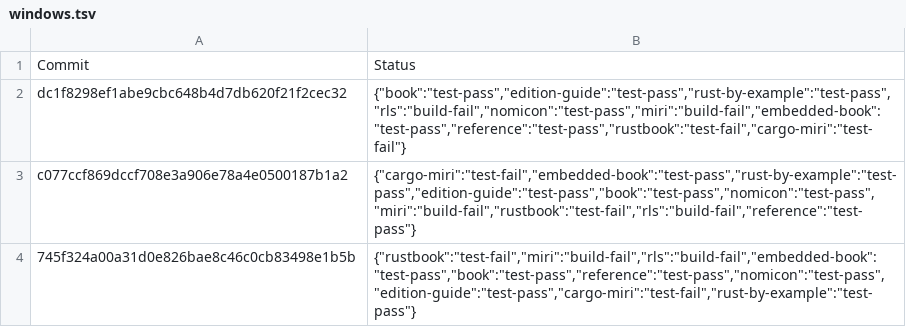
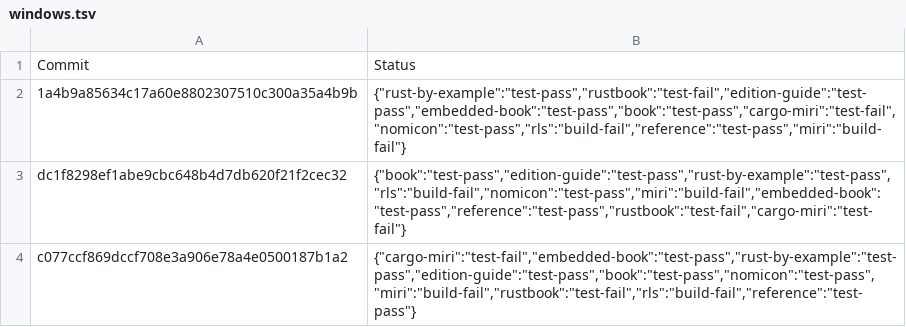
Before and after one commit to rust-lang-nursery/rust-toolstate, a TSV file: history/windows.tsv, drawn as a sheet; only a part is shown; the shorter side is filled out with more unchanged rows.

Commit message:
(windows CI update)

```diff
--- a/history/windows.tsv
+++ b/history/windows.tsv
@@ -1,2 +1,3 @@
 Commit	Status
+1a4b9a85634c17a60e8802307510c300a35a4b9b	{"rust-by-example":"test-pass","rustbook":"test-fail","edition-guide":"test-pass","embedded-book":"test-pass","book":"test-pass","cargo-miri":"test-fail","nomicon":"test-pass","rls":"build-fail","reference":"test-pass","miri":"build-fail"}
 dc1f8298ef1abe9cbc648b4d7db620f21f2cec32	{"book":"test-pass","edition-guide":"test-pass","rust-by-example":"test-pass","rls":"build-fail","nomicon":"test-pass","miri":"build-fail","embedded-book":"test-pass","reference":"test-pass","rustbook":"test-fail","cargo-miri":"test-fail"}
```
